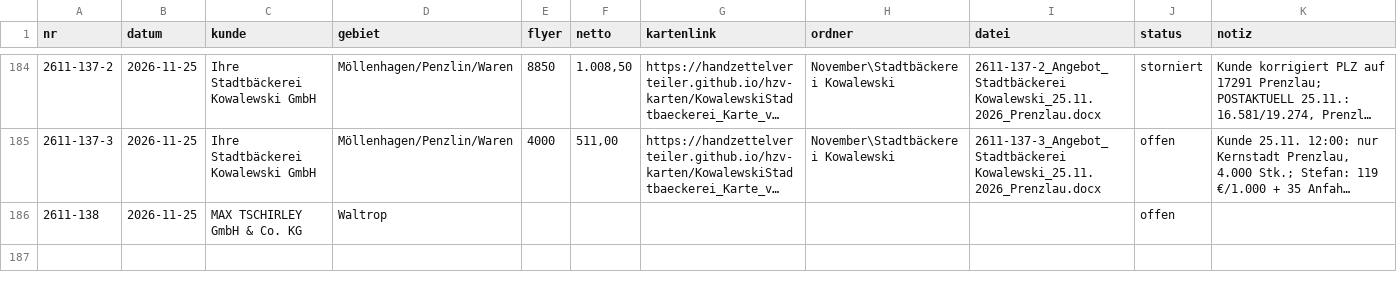
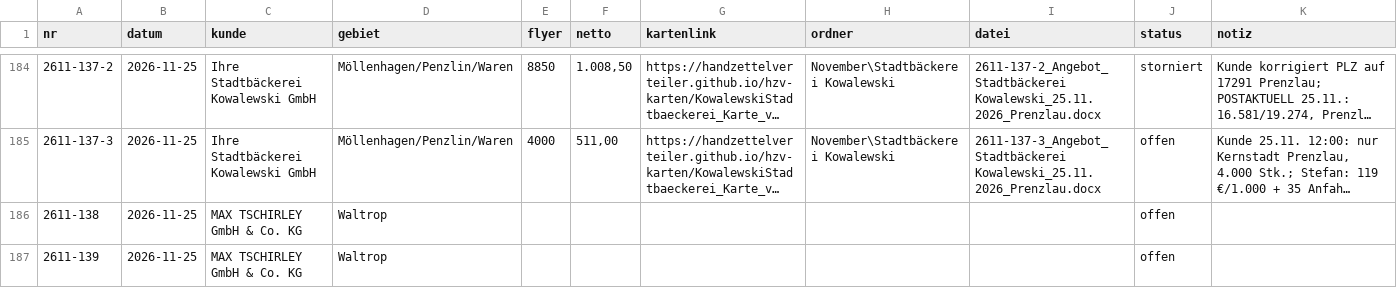
Before and after one commit to handzettelverteiler/hzv-karten, a CSV file: daten/angebote_register.csv, drawn as a sheet; only a part is shown, gaps mark what is left out; long unchanged cells end in …; the diff names each change by its address in the sheet, - before the commit and + after, or states it on an @@ line.

```diff
--- a/daten/angebote_register.csv
+++ b/daten/angebote_register.csv
+row 187: 2611-139 | 2026-11-25 | MAX TSCHIRLEY GmbH & Co. KG | Waltrop |  |  |  |  |  | offen
```
